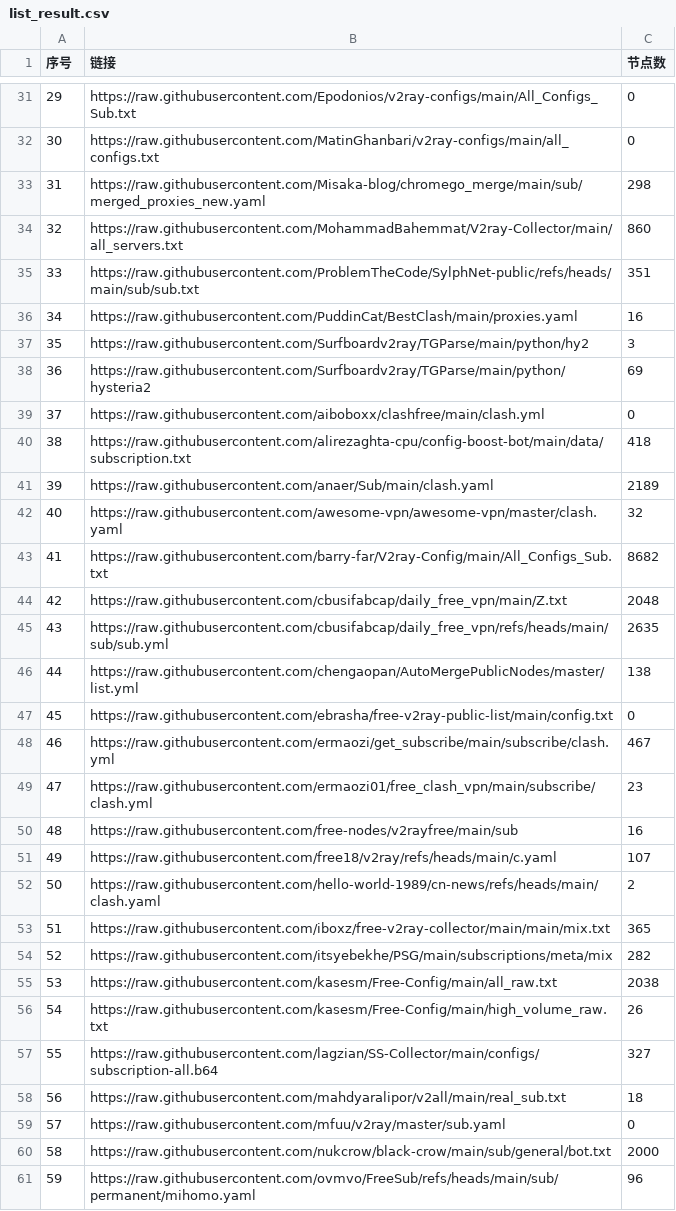
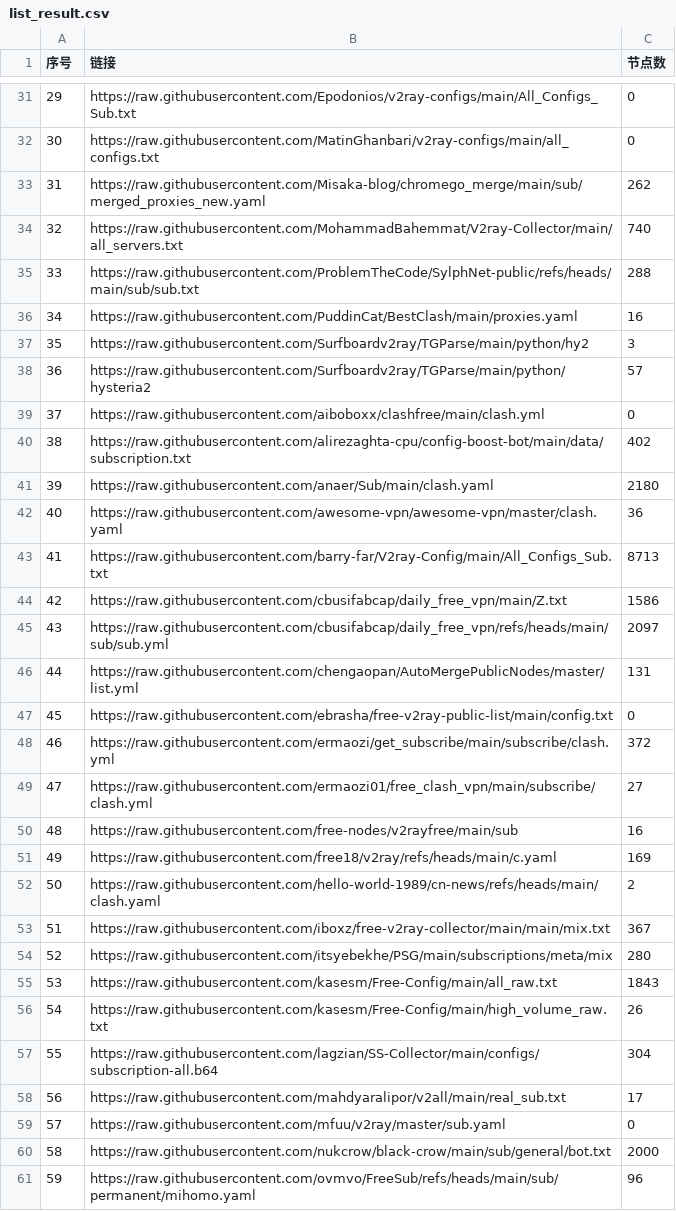
Before and after one commit to softttfc/clashcode, a CSV file: list_result.csv, drawn as a sheet; only a part is shown, gaps mark what is left out; the diff covers the shown part only.

```diff
--- a/list_result.csv
+++ b/list_result.csv
@@ -32,28 +32,28 @@
 30,https://raw.githubusercontent.com/MatinGhanbari/v2ray-configs/main/all_configs.txt,0
-31,https://raw.githubusercontent.com/Misaka-blog/chromego_merge/main/sub/merged_proxies_new.yaml,298
-32,https://raw.githubusercontent.com/MohammadBahemmat/V2ray-Collector/main/all_servers.txt,860
-33,https://raw.githubusercontent.com/ProblemTheCode/SylphNet-public/refs/heads/main/sub/sub.txt,351
+31,https://raw.githubusercontent.com/Misaka-blog/chromego_merge/main/sub/merged_proxies_new.yaml,262
+32,https://raw.githubusercontent.com/MohammadBahemmat/V2ray-Collector/main/all_servers.txt,740
+33,https://raw.githubusercontent.com/ProblemTheCode/SylphNet-public/refs/heads/main/sub/sub.txt,288
 34,https://raw.githubusercontent.com/PuddinCat/BestClash/main/proxies.yaml,16
 35,https://raw.githubusercontent.com/Surfboardv2ray/TGParse/main/python/hy2,3
-36,https://raw.githubusercontent.com/Surfboardv2ray/TGParse/main/python/hysteria2,69
+36,https://raw.githubusercontent.com/Surfboardv2ray/TGParse/main/python/hysteria2,57
 37,https://raw.githubusercontent.com/aiboboxx/clashfree/main/clash.yml,0
-38,https://raw.githubusercontent.com/alirezaghta-cpu/config-boost-bot/main/data/subscription.txt,418
-39,https://raw.githubusercontent.com/anaer/Sub/main/clash.yaml,2189
-40,https://raw.githubusercontent.com/awesome-vpn/awesome-vpn/master/clash.yaml,32
-41,https://raw.githubusercontent.com/barry-far/V2ray-Config/main/All_Configs_Sub.txt,8682
-42,https://raw.githubusercontent.com/cbusifabcap/daily_free_vpn/main/Z.txt,2048
-43,https://raw.githubusercontent.com/cbusifabcap/daily_free_vpn/refs/heads/main/sub/sub.yml,2635
-44,https://raw.githubusercontent.com/chengaopan/AutoMergePublicNodes/master/list.yml,138
+38,https://raw.githubusercontent.com/alirezaghta-cpu/config-boost-bot/main/data/subscription.txt,402
+39,https://raw.githubusercontent.com/anaer/Sub/main/clash.yaml,2180
+40,https://raw.githubusercontent.com/awesome-vpn/awesome-vpn/master/clash.yaml,36
+41,https://raw.githubusercontent.com/barry-far/V2ray-Config/main/All_Configs_Sub.txt,8713
+42,https://raw.githubusercontent.com/cbusifabcap/daily_free_vpn/main/Z.txt,1586
+43,https://raw.githubusercontent.com/cbusifabcap/daily_free_vpn/refs/heads/main/sub/sub.yml,2097
+44,https://raw.githubusercontent.com/chengaopan/AutoMergePublicNodes/master/list.yml,131
 45,https://raw.githubusercontent.com/ebrasha/free-v2ray-public-list/main/config.txt,0
-46,https://raw.githubusercontent.com/ermaozi/get_subscribe/main/subscribe/clash.yml,467
-47,https://raw.githubusercontent.com/ermaozi01/free_clash_vpn/main/subscribe/clash.yml,23
+46,https://raw.githubusercontent.com/ermaozi/get_subscribe/main/subscribe/clash.yml,372
+47,https://raw.githubusercontent.com/ermaozi01/free_clash_vpn/main/subscribe/clash.yml,27
 48,https://raw.githubusercontent.com/free-nodes/v2rayfree/main/sub,16
-49,https://raw.githubusercontent.com/free18/v2ray/refs/heads/main/c.yaml,107
+49,https://raw.githubusercontent.com/free18/v2ray/refs/heads/main/c.yaml,169
 50,https://raw.githubusercontent.com/hello-world-1989/cn-news/refs/heads/main/clash.yaml,2
-51,https://raw.githubusercontent.com/iboxz/free-v2ray-collector/main/main/mix.txt,365
-52,https://raw.githubusercontent.com/itsyebekhe/PSG/main/subscriptions/meta/mix,282
-53,https://raw.githubusercontent.com/kasesm/Free-Config/main/all_raw.txt,2038
+51,https://raw.githubusercontent.com/iboxz/free-v2ray-collector/main/main/mix.txt,367
+52,https://raw.githubusercontent.com/itsyebekhe/PSG/main/subscriptions/meta/mix,280
+53,https://raw.githubusercontent.com/kasesm/Free-Config/main/all_raw.txt,1843
 54,https://raw.githubusercontent.com/kasesm/Free-Config/main/high_volume_raw.txt,26
-55,https://raw.githubusercontent.com/lagzian/SS-Collector/main/configs/subscription-all.b64,327
-56,https://raw.githubusercontent.com/mahdyaralipor/v2all/main/real_sub.txt,18
+55,https://raw.githubusercontent.com/lagzian/SS-Collector/main/configs/subscription-all.b64,304
+56,https://raw.githubusercontent.com/mahdyaralipor/v2all/main/real_sub.txt,17
 57,https://raw.githubusercontent.com/mfuu/v2ray/master/sub.yaml,0
```
Also changed, not shown: 18 edited cells elsewhere in this file, 44 other files.
